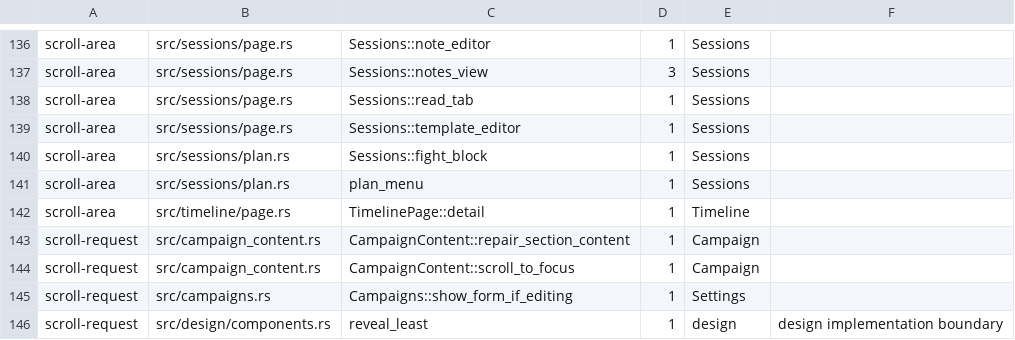
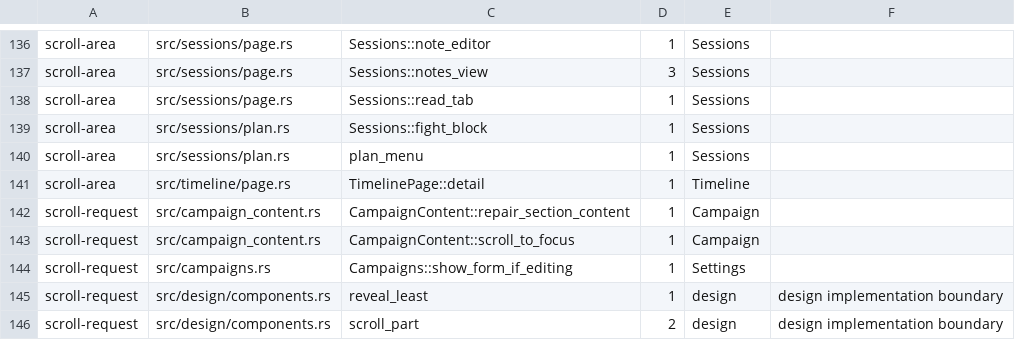
Before and after one commit to david7a68/splat, a TSV file: src/design/legacy_hosts.tsv, drawn as a sheet; only a part is shown, gaps mark what is left out; the shorter side is filled out with more unchanged rows; the diff names each change by its address in the sheet, - before the commit and + after, or states it on an @@ line.

```diff
--- a/src/design/legacy_hosts.tsv
+++ b/src/design/legacy_hosts.tsv
-row 139: scroll-area | src/sessions/page.rs | Sessions::template_editor | 1 | Sessions
```
Also changed, not shown: 4 other files.
